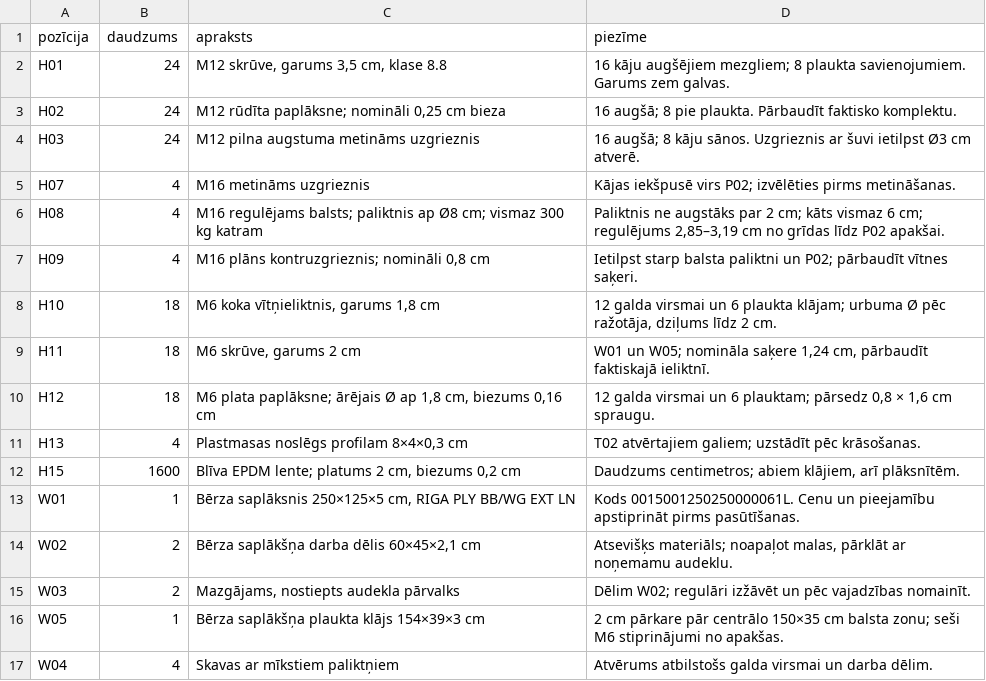
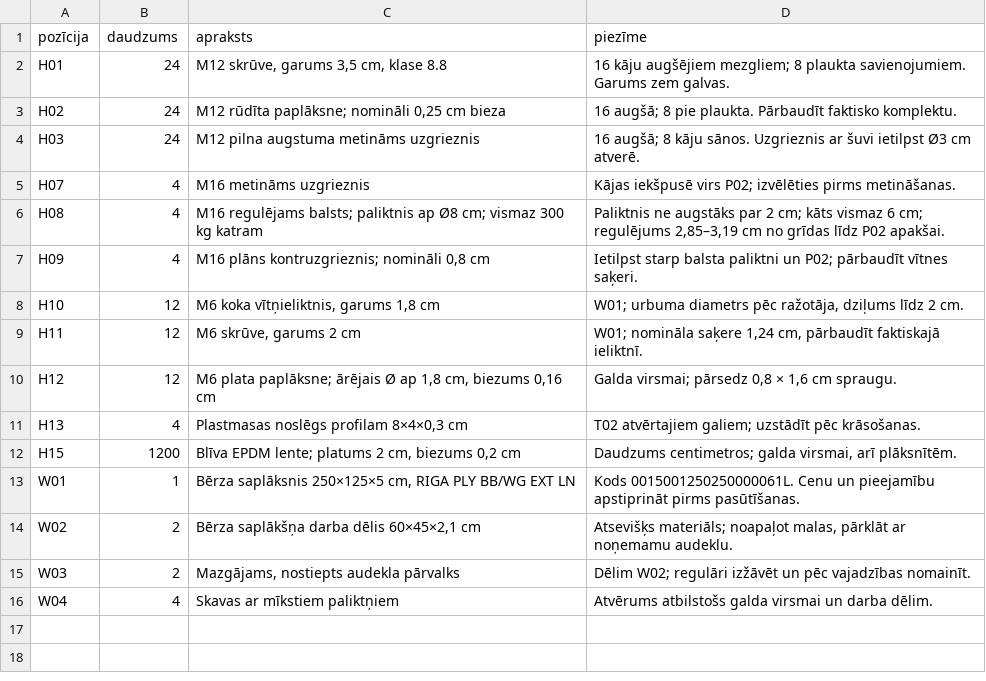
Before and after one commit to EduardsBaumanis/spele, a CSV file: pottery-table/hardware-list.csv, drawn as a sheet.

```diff
--- a/pottery-table/hardware-list.csv
+++ b/pottery-table/hardware-list.csv
@@ -7,7 +7,7 @@ H08;4;"M16 regulējams balsts; paliktnis ap Ø8 cm; vismaz 300 kg katram";"Palik
 H09;4;"M16 plāns kontruzgrieznis; nomināli 0,8 cm";"Ietilpst starp balsta paliktni un P02; pārbaudīt vītnes saķeri."
-H10;18;M6 koka vītņieliktnis, garums 1,8 cm;"12 galda virsmai un 6 plaukta klājam; urbuma Ø pēc ražotāja, dziļums līdz 2 cm."
-H11;18;M6 skrūve, garums 2 cm;"W01 un W05; nomināla saķere 1,24 cm, pārbaudīt faktiskajā ieliktnī."
-H12;18;"M6 plata paplāksne; ārējais Ø ap 1,8 cm, biezums 0,16 cm";"12 galda virsmai un 6 plauktam; pārsedz 0,8 × 1,6 cm spraugu."
+H10;12;M6 koka vītņieliktnis, garums 1,8 cm;"W01; urbuma diametrs pēc ražotāja, dziļums līdz 2 cm."
+H11;12;M6 skrūve, garums 2 cm;"W01; nomināla saķere 1,24 cm, pārbaudīt faktiskajā ieliktnī."
+H12;12;"M6 plata paplāksne; ārējais Ø ap 1,8 cm, biezums 0,16 cm";"Galda virsmai; pārsedz 0,8 × 1,6 cm spraugu."
 H13;4;Plastmasas noslēgs profilam 8×4×0,3 cm;"T02 atvērtajiem galiem; uzstādīt pēc krāsošanas."
-H15;1600;"Blīva EPDM lente; platums 2 cm, biezums 0,2 cm";"Daudzums centimetros; abiem klājiem, arī plāksnītēm."
+H15;1200;"Blīva EPDM lente; platums 2 cm, biezums 0,2 cm";"Daudzums centimetros; galda virsmai, arī plāksnītēm."
 W01;1;Bērza saplāksnis 250×125×5 cm, RIGA PLY BB/WG EXT LN;Kods 0015001250250000061L. Cenu un pieejamību apstiprināt pirms pasūtīšanas.
@@ -15,3 +15,2 @@ W02;2;Bērza saplākšņa darba dēlis 60×45×2,1 cm;"Atsevišķs materiāls; n
 W03;2;Mazgājams, nostiepts audekla pārvalks;"Dēlim W02; regulāri izžāvēt un pēc vajadzības nomainīt."
-W05;1;Bērza saplākšņa plaukta klājs 154×39×3 cm;"2 cm pārkare pār centrālo 150×35 cm balsta zonu; seši M6 stiprinājumi no apakšas."
 W04;4;Skavas ar mīkstiem paliktņiem;Atvērums atbilstošs galda virsmai un darba dēlim.
```
Also changed, not shown: pottery-table/cutting-list.csv, pottery-table/drilling-coordinates.csv, 41 other files.
